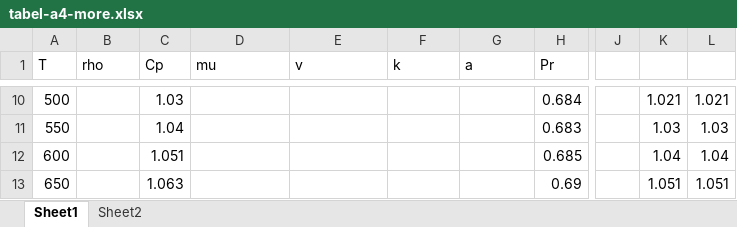
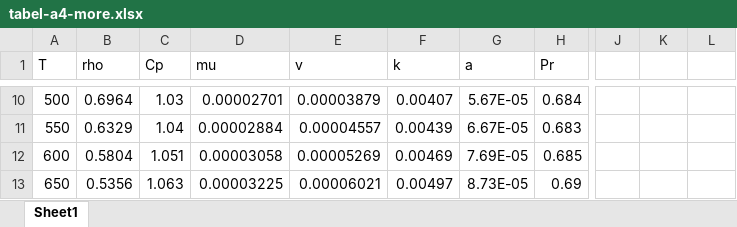
Before and after one commit to fdeedat969/tugas-kuliah, an Excel workbook: tabel-a4-more.xlsx, sheet Sheet1, drawn as a sheet; only a part is shown, gaps mark what is left out; values as stored, in another font and other column widths than the file's, no borders; the diff covers the shown part only; the diff names each change by its address in the sheet, - before the commit and + after, or states it on an @@ line.

```diff
--- a/tabel-a4-more.xlsx (sheet Sheet1)
+++ b/tabel-a4-more.xlsx (sheet Sheet1)
-sheet tab: Sheet2
-B10 (rho): (empty)
+B10 (rho): 0.6964
-D10 (mu): (empty)
+D10 (mu): 0.00002701
-E10 (v): (empty)
+E10 (v): 0.00003879
-F10 (k): (empty)
+F10 (k): 0.00407
-G10 (a): (empty)
+G10 (a): 5.67E-05
-K10: 1.021
+K10: (empty)
-L10: 1.021
+L10: (empty)
-B11 (rho): (empty)
+B11 (rho): 0.6329
-D11 (mu): (empty)
+D11 (mu): 0.00002884
-E11 (v): (empty)
+E11 (v): 0.00004557
-F11 (k): (empty)
+F11 (k): 0.00439
-G11 (a): (empty)
+G11 (a): 6.67E-05
-K11: 1.03
+K11: (empty)
-L11: 1.03
+L11: (empty)
-B12 (rho): (empty)
+B12 (rho): 0.5804
-D12 (mu): (empty)
+D12 (mu): 0.00003058
-E12 (v): (empty)
+E12 (v): 0.00005269
-F12 (k): (empty)
+F12 (k): 0.00469
-G12 (a): (empty)
+G12 (a): 7.69E-05
-K12: 1.04
+K12: (empty)
-L12: 1.04
+L12: (empty)
-B13 (rho): (empty)
+B13 (rho): 0.5356
-D13 (mu): (empty)
+D13 (mu): 0.00003225
-E13 (v): (empty)
+E13 (v): 0.00006021
-F13 (k): (empty)
+F13 (k): 0.00497
-G13 (a): (empty)
+G13 (a): 8.73E-05
-K13: 1.051
+K13: (empty)
-L13: 1.051
+L13: (empty)
```
Also changed, not shown: 7 removed rows and 126 edited cells elsewhere in this sheet, formulas that keep their value, 4 other files.
